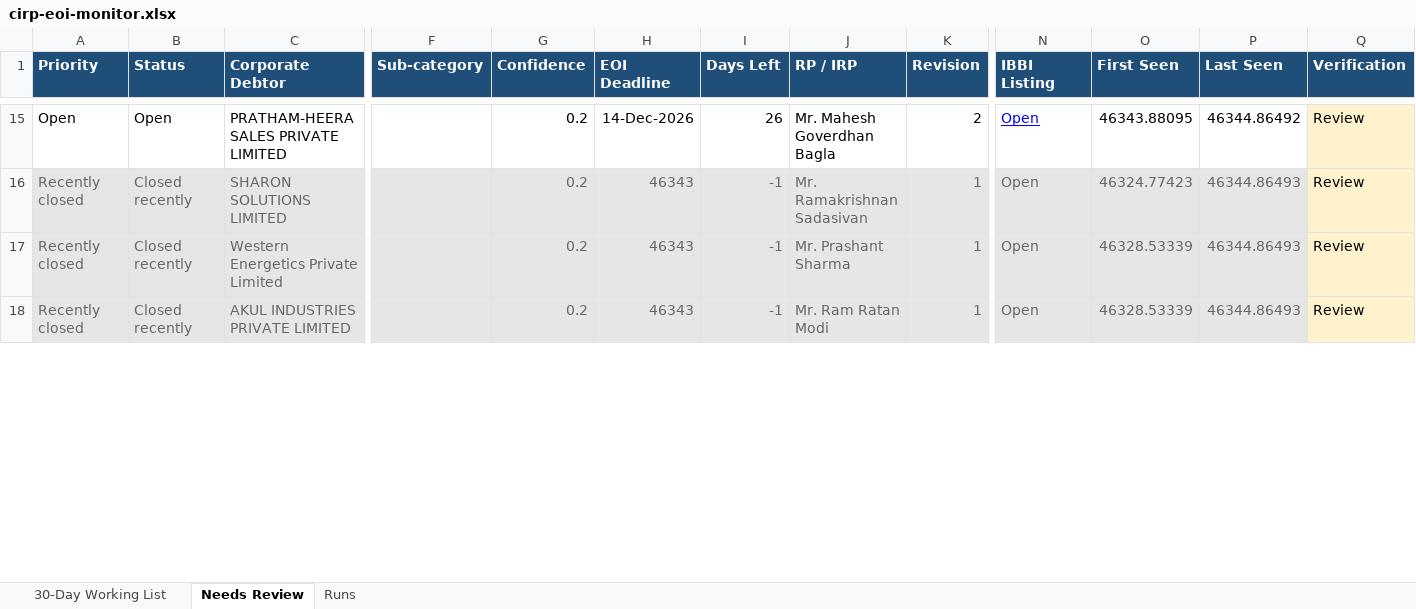
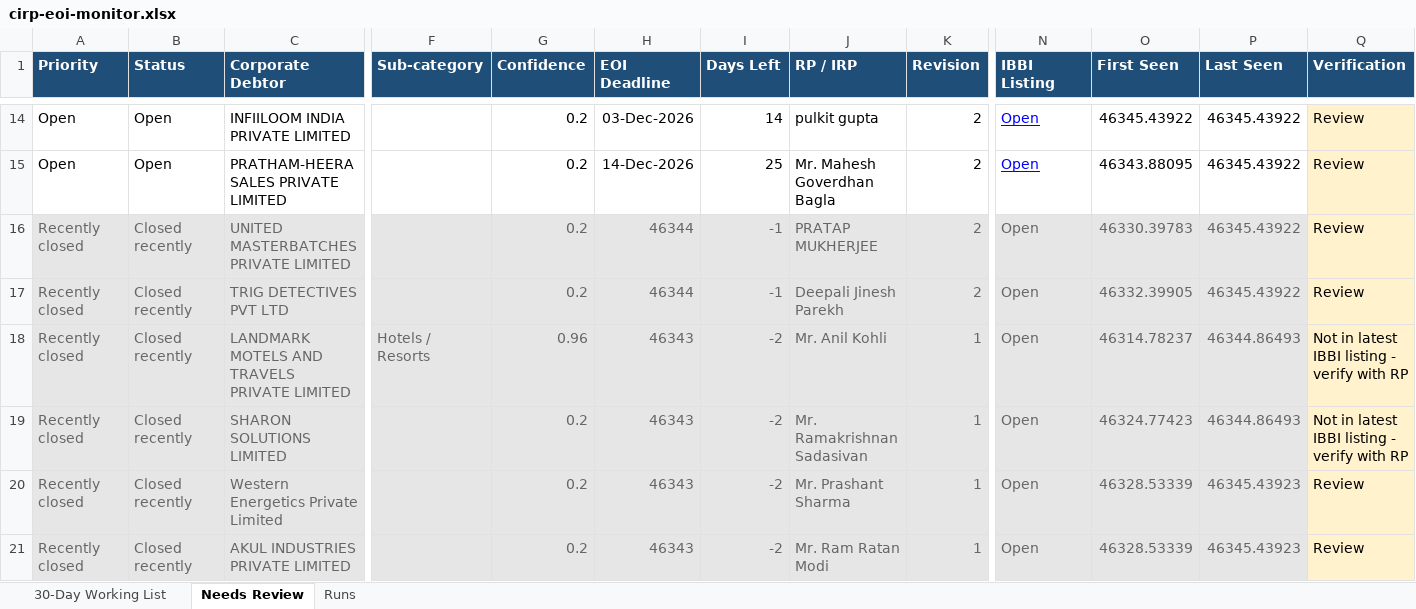
Before and after one commit to Raksham97/cirp-eoi-monitor, an Excel workbook: docs/cirp-eoi-monitor.xlsx, sheet Needs Review, drawn as a sheet; only a part is shown, gaps mark what is left out; values as stored, in another font and other column widths than the file's, no borders; addresses are those after the commit; rows hold the shown columns only; the diff covers the shown part only; the diff names each change by its address in the sheet, - before the commit and + after, or states it on an @@ line.

```diff
--- a/docs/cirp-eoi-monitor.xlsx (sheet Needs Review)
+++ b/docs/cirp-eoi-monitor.xlsx (sheet Needs Review)
+row 14: Open | Open | INFIILOOM INDIA PRIVATE LIMITED |  | 0.2 | 03-Dec-2026 | 14 | pulkit gupta | 2 | Open | 46345.43922 | 46345.43922 | Review
-I15 (Days Left): 26
+I15 (Days Left): 25
-P15 (Last Seen): 46344.86492
+P15 (Last Seen): 46345.43922
+row 16: Recently closed | Closed recently | UNITED MASTERBATCHES PRIVATE LIMITED |  | 0.2 | 46344 | -1 | PRATAP MUKHERJEE | 2 | Open | 46330.39783 | 46345.43922 | Review
+row 17: Recently closed | Closed recently | TRIG DETECTIVES PVT LTD |  | 0.2 | 46344 | -1 | Deepali Jinesh Parekh | 2 | Open | 46332.39905 | 46345.43922 | Review
+row 18: Recently closed | Closed recently | LANDMARK MOTELS AND TRAVELS PRIVATE LIMITED | Hotels / Resorts | 0.96 | 46343 | -2 | Mr. Anil Kohli | 1 | Open | 46314.78237 | 46344.86493 | Not in latest IBBI listing - verify with RP
-I19:I21 (Days Left): -1
+I19:I21 (Days Left): -2
-Q19 (Verification): Review
+Q19 (Verification): Not in latest IBBI listing - verify with RP
-P20:P21 (Last Seen): 46344.86493
+P20:P21 (Last Seen): 46345.43923
```
Also changed, not shown: 3 added rows, 4 removed rows and 42 edited cells elsewhere in this sheet, sheet 30-Day Working List, sheet Runs, 6 other files.
